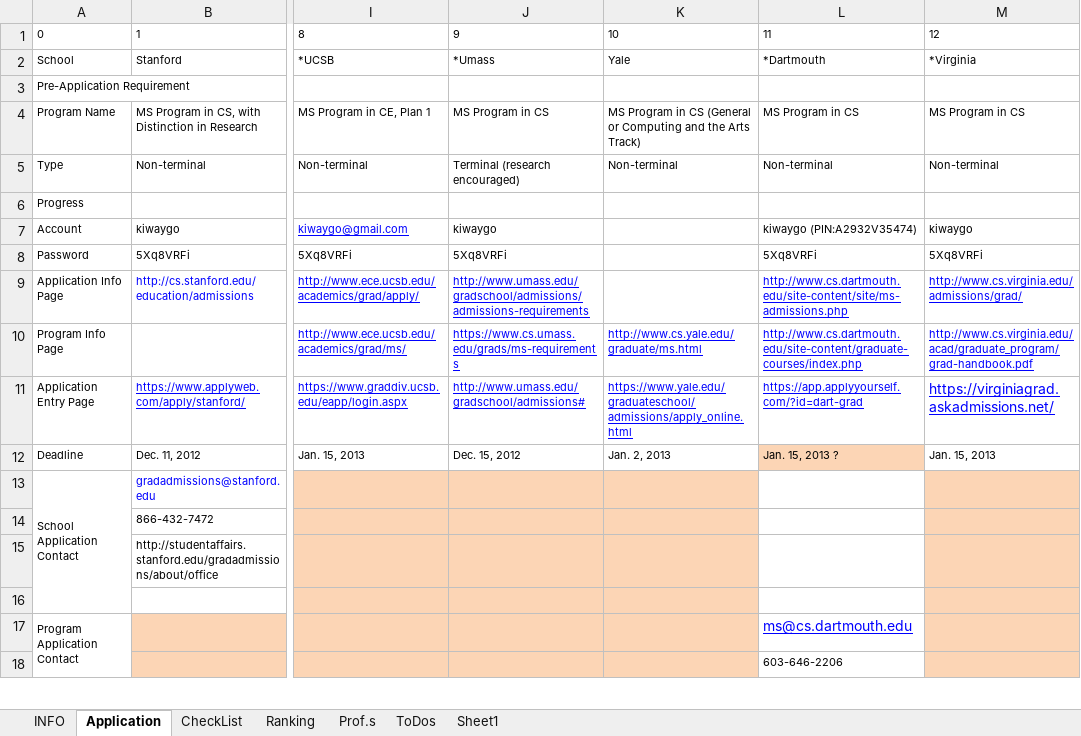
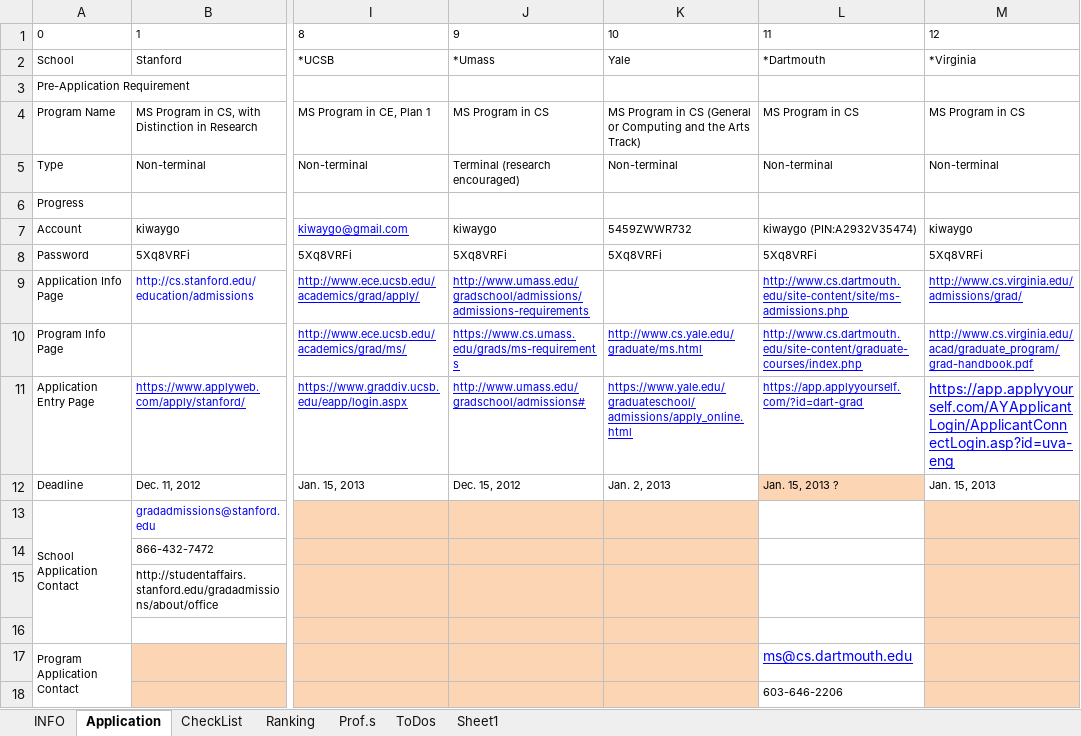
Before and after one commit to kiwaygo/StudyAbroadAutumn2013, an Excel workbook: Autumn2013/TodoList/Application2012.xlsx, sheet Application, drawn as a sheet; only a part is shown, gaps mark what is left out; values as stored, in another font and other column widths than the file's, no borders; the diff names each change by its address in the sheet, - before the commit and + after, or states it on an @@ line.

Commit message:
20121021 Modiry Todo list. Add information for recommendation letters. Add draft of LoR for Wei-Chao.

```diff
--- a/Autumn2013/TodoList/Application2012.xlsx (sheet Application)
+++ b/Autumn2013/TodoList/Application2012.xlsx (sheet Application)
-K7: (empty)
+K7: 5459ZWWR732
-K8: (empty)
+K8: 5Xq8VRFi
-M11: https://virginiagrad.askadmissions.net/
+M11: https://app.applyyourself.com/AYApplicantLogin/ApplicantConnectLogin.asp?id=uva-eng
```
Also changed, not shown: 2 other files.
